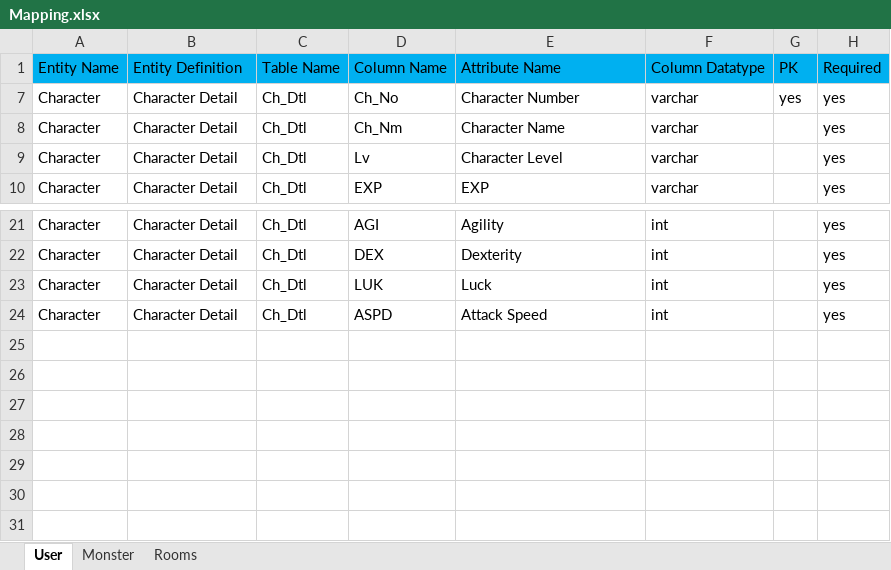
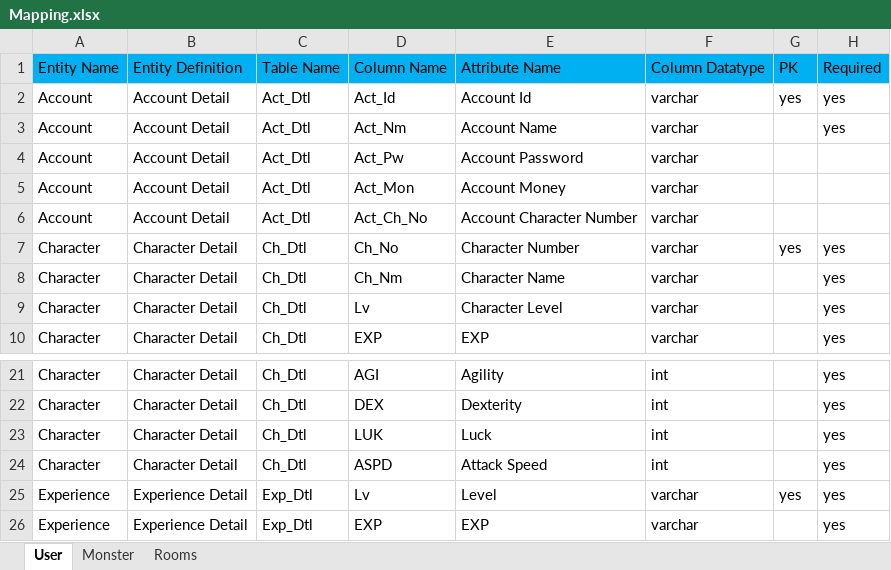
Before and after one commit to yychieh1031/HsiuHsien, an Excel workbook: Mapping.xlsx, sheet User, drawn as a sheet; only a part is shown, gaps mark what is left out; values as stored, in another font and other column widths than the file's, no borders; table styles not drawn; the diff names each change by its address in the sheet, - before the commit and + after, or states it on an @@ line.

```diff
--- a/Mapping.xlsx (sheet User)
+++ b/Mapping.xlsx (sheet User)
@@ row 2 unhidden: Account | Account Detail | Act_Dtl | Act_Id | Account Id | varchar | yes | yes @@
@@ row 3 unhidden: Account | Account Detail | Act_Dtl | Act_Nm | Account Name | varchar |  | yes @@
@@ row 4 unhidden: Account | Account Detail | Act_Dtl | Act_Pw | Account Password | varchar @@
@@ row 5 unhidden: Account | Account Detail | Act_Dtl | Act_Mon | Account Money | varchar @@
@@ row 6 unhidden: Account | Account Detail | Act_Dtl | Act_Ch_No | Account Character Number | varchar @@
@@ row 25 unhidden: Experience | Experience Detail | Exp_Dtl | Lv | Level | varchar | yes | yes @@
@@ row 26 unhidden: Experience | Experience Detail | Exp_Dtl | EXP | EXP | varchar |  | yes @@
```
Also changed, not shown: 12 other files.
